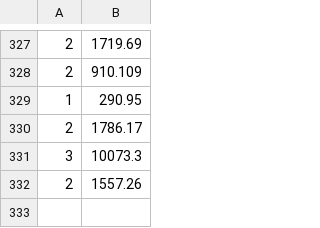
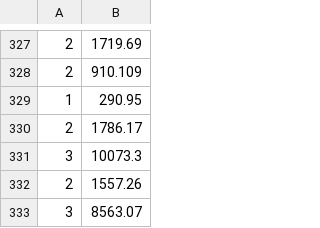
Before and after one commit to the-guti/Fractal-Generator, a CSV file: SFMLFracCompa/AlfombraSierpinskiEstadisticas.csv, drawn as a sheet; only a part is shown, gaps mark what is left out.

```diff
--- a/SFMLFracCompa/AlfombraSierpinskiEstadisticas.csv
+++ b/SFMLFracCompa/AlfombraSierpinskiEstadisticas.csv
@@ -332 +332,2 @@
 2,1557.26
+3,8563.07
```
Also changed, not shown: SFMLFracCompa/TrianguloSierpinskiEstadisticas.csv, 5 other files.
